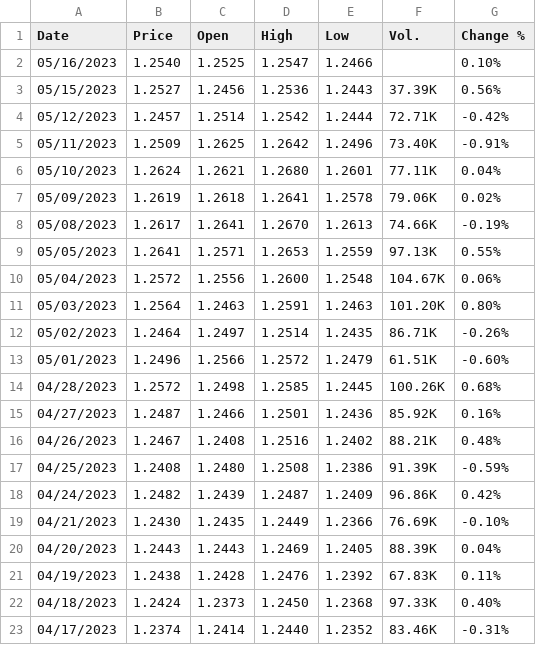
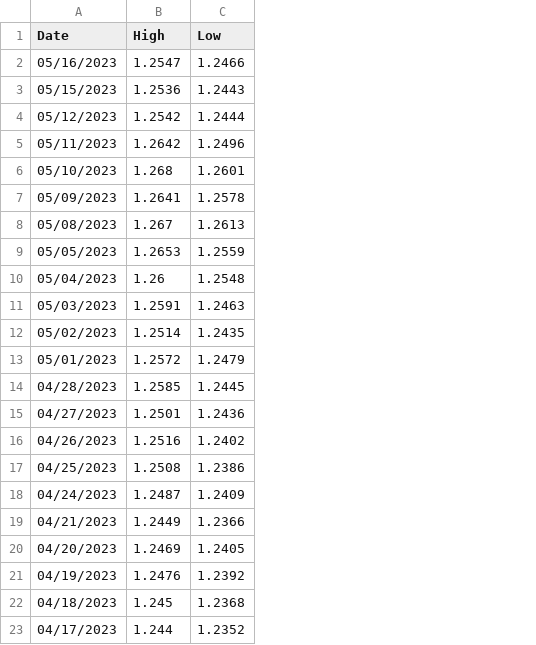
Before and after one commit to Lydia061003/LSTM-FX-, a CSV file: LSTM-FX-Train-Test/data/gbpusd.csv, drawn as a sheet; removed rows and columns are numbered as before the commit, all else as after; the diff names each change by its address in the sheet, - before the commit and + after, or states it on an @@ line.

Commit message:
Add files via upload

```diff
--- a/LSTM-FX-Train-Test/data/gbpusd.csv
+++ b/LSTM-FX-Train-Test/data/gbpusd.csv
-column B (Price), rows 2-23: 1.2540 | 1.2527 | 1.2457 | 1.2509 | 1.2624 | 1.2619 | 1.2617 | 1.2641 | 1.2572 | 1.2564 | 1.2464 | 1.2496 | 1.2572 | 1.2487 | 1.2467 | 1.2408 | 1.2482 | 1.2430 | 1.2443 | 1.2438 | 1.2424 | 1.2374
-column C (Open), rows 2-23: 1.2525 | 1.2456 | 1.2514 | 1.2625 | 1.2621 | 1.2618 | 1.2641 | 1.2571 | 1.2556 | 1.2463 | 1.2497 | 1.2566 | 1.2498 | 1.2466 | 1.2408 | 1.2480 | 1.2439 | 1.2435 | 1.2443 | 1.2428 | 1.2373 | 1.2414
-column F (Vol.), rows 3-23: 37.39K | 72.71K | 73.40K | 77.11K | 79.06K | 74.66K | 97.13K | 104.67K | 101.20K | 86.71K | 61.51K | 100.26K | 85.92K | 88.21K | 91.39K | 96.86K | 76.69K | 88.39K | 67.83K | 97.33K | 83.46K
-column G (Change %), rows 2-23: 0.10% | 0.56% | -0.42% | -0.91% | 0.04% | 0.02% | -0.19% | 0.55% | 0.06% | 0.80% | -0.26% | -0.60% | 0.68% | 0.16% | 0.48% | -0.59% | 0.42% | -0.10% | 0.04% | 0.11% | 0.40% | -0.31%
-B6 (High): 1.2680
+B6 (High): 1.268
-B8 (High): 1.2670
+B8 (High): 1.267
-B10 (High): 1.2600
+B10 (High): 1.26
-B22 (High): 1.2450
+B22 (High): 1.245
-B23 (High): 1.2440
+B23 (High): 1.244
```
